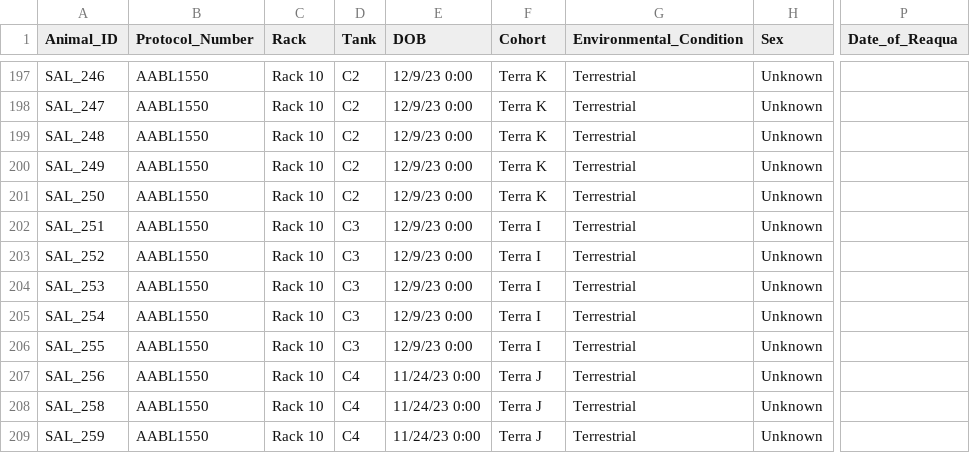
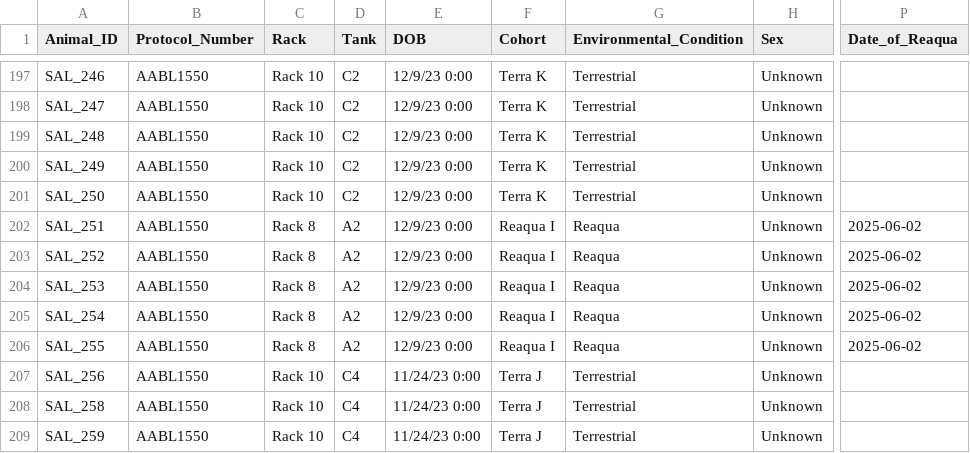
Before and after one commit to jamiewoych/pleuro-parser, a CSV file: salamander_inventory.csv, drawn as a sheet; only a part is shown, gaps mark what is left out; the diff names each change by its address in the sheet, - before the commit and + after, or states it on an @@ line.

```diff
--- a/salamander_inventory.csv
+++ b/salamander_inventory.csv
-C202:C206 (Rack): Rack 10
+C202:C206 (Rack): Rack 8
-D202:D206 (Tank): C3
+D202:D206 (Tank): A2
-F202:F206 (Cohort): Terra I
+F202:F206 (Cohort): Reaqua I
-G202:G206 (Environmental_Condition): Terrestrial
+G202:G206 (Environmental_Condition): Reaqua
-P202:P206 (Date_of_Reaqua): (empty)
+P202:P206 (Date_of_Reaqua): 2025-06-02
```
Also changed, not shown: euthanasia_log.csv, 1 other file.
